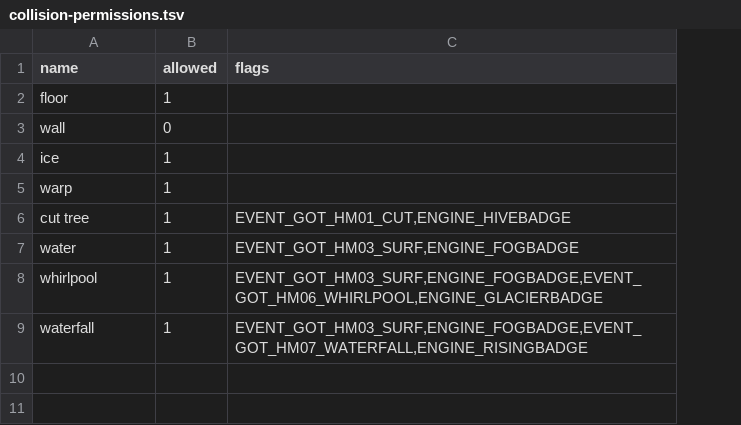
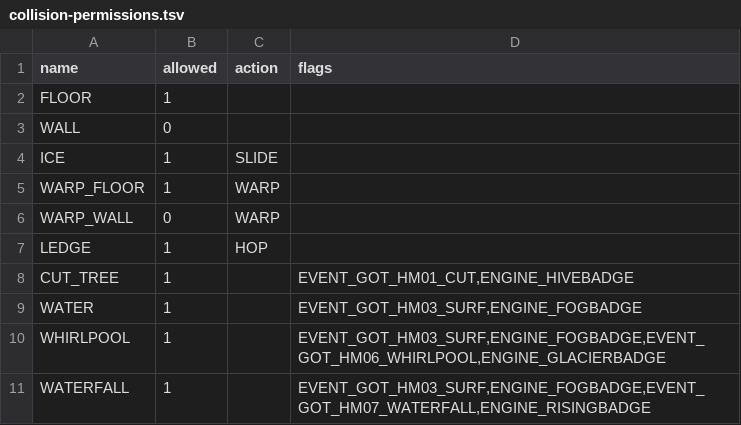
Before and after one commit to TheG-Meister/pkc-mms-rando, a TSV file: src/main/resources/collision-permissions.tsv, drawn as a sheet; addresses are those after the commit; the diff names each change by its address in the sheet, - before the commit and + after, or states it on an @@ line.

```diff
--- a/src/main/resources/collision-permissions.tsv
+++ b/src/main/resources/collision-permissions.tsv
+column C (action), rows 4-5: SLIDE | WARP
-A2 (name): floor
+A2 (name): FLOOR
-A3 (name): wall
+A3 (name): WALL
-A4 (name): ice
+A4 (name): ICE
-A5 (name): warp
+A5 (name): WARP_FLOOR
+row 6: WARP_WALL | 0 | WARP
+row 7: LEDGE | 1 | HOP
-A8 (name): cut tree
+A8 (name): CUT_TREE
-A9 (name): water
+A9 (name): WATER
-A10 (name): whirlpool
+A10 (name): WHIRLPOOL
-A11 (name): waterfall
+A11 (name): WATERFALL
```
Also changed, not shown: src/main/resources/collision-constants.tsv, 2 other files.
